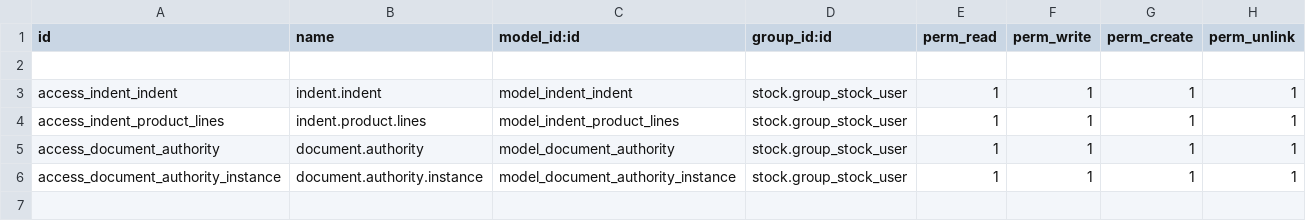
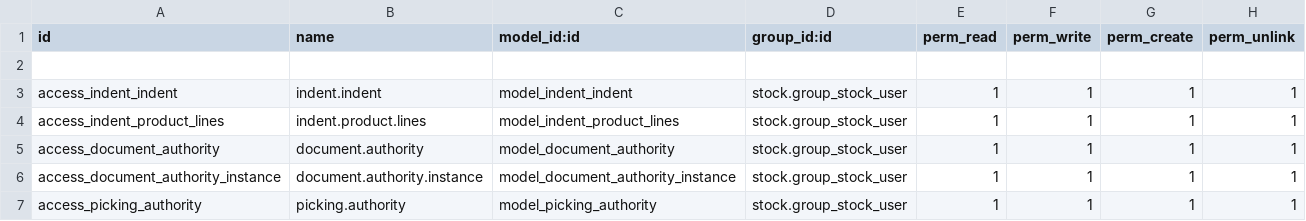
Before and after one commit to Odoo-India/odoo-india, a CSV file: indent/security/ir.model.access.csv, drawn as a sheet.

Commit message:
[IMP] indent : Improved the business oriented workflow.

```diff
--- a/indent/security/ir.model.access.csv
+++ b/indent/security/ir.model.access.csv
@@ -6 +6,2 @@
 "access_document_authority_instance","document.authority.instance","model_document_authority_instance","stock.group_stock_user",1,1,1,1
+"access_picking_authority","picking.authority","model_picking_authority","stock.group_stock_user",1,1,1,1
```
Also changed, not shown: 2 other files.
